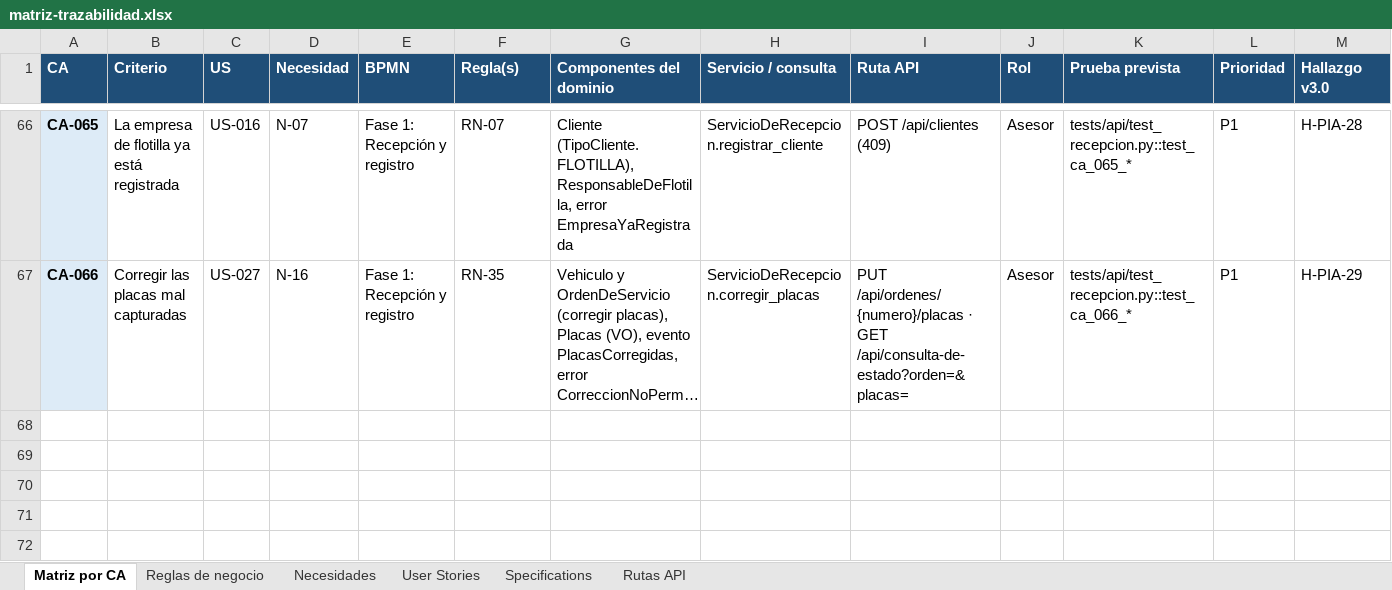
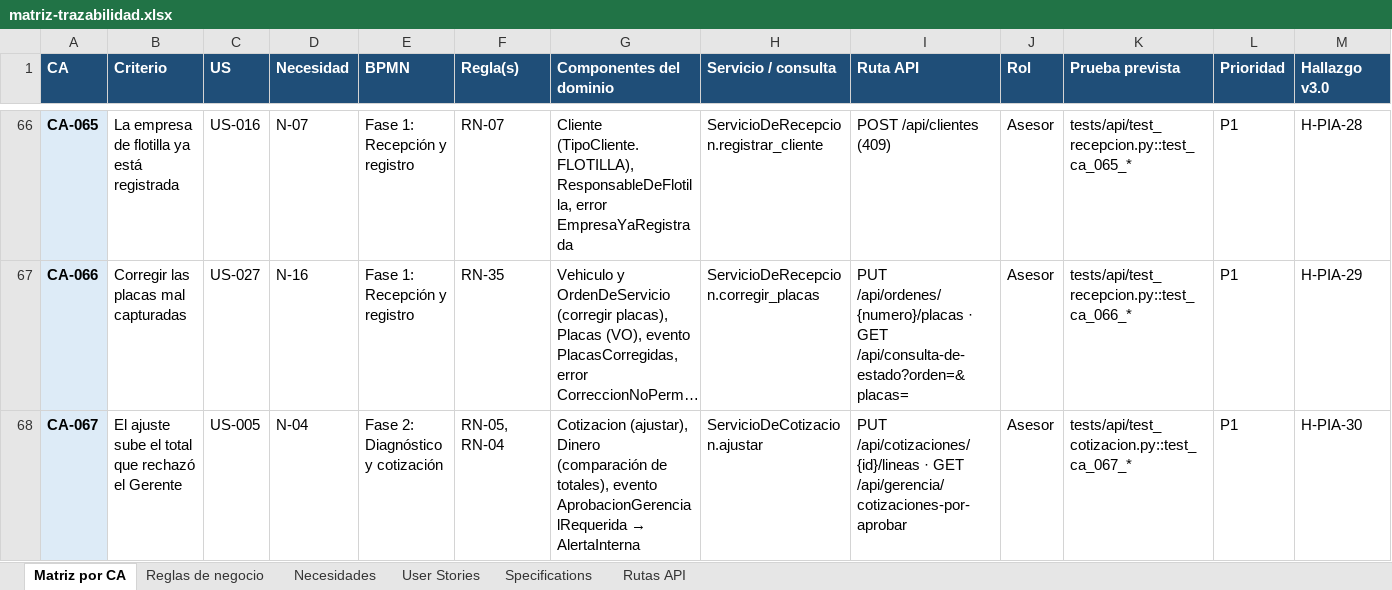
Before and after one commit to OsvaldoCMX/autofix-pro-pia, an Excel workbook: docs/trazabilidad/matriz-trazabilidad.xlsx, sheet Matriz por CA, drawn as a sheet; only a part is shown, gaps mark what is left out; long unchanged cells end in …; values as stored, in another font and other column widths than the file's, no borders; the diff names each change by its address in the sheet, - before the commit and + after, or states it on an @@ line.

```diff
--- a/docs/trazabilidad/matriz-trazabilidad.xlsx (sheet Matriz por CA)
+++ b/docs/trazabilidad/matriz-trazabilidad.xlsx (sheet Matriz por CA)
+row 68: CA-067 | El ajuste sube el total que rechazó el Gerente | US-005 | N-04 | Fase 2: Diagnóstico y cotización | RN-05, RN-04 | Cotizacion (ajustar), Dinero (comparación de totales), evento AprobacionGerencialRequerida → AlertaInterna | ServicioDeCotizacion.ajustar | PUT /api/cotizaciones/{id}/lineas · GET /api/gerencia/cotizaciones-por-aprobar | Asesor | tests/api/test_cotizacion.py::test_ca_067_* | P1 | H-PIA-30
```
Also changed, not shown: sheet Reglas de negocio, sheet Rutas API, sheet Necesidades, sheet User Stories, 23 other files.
